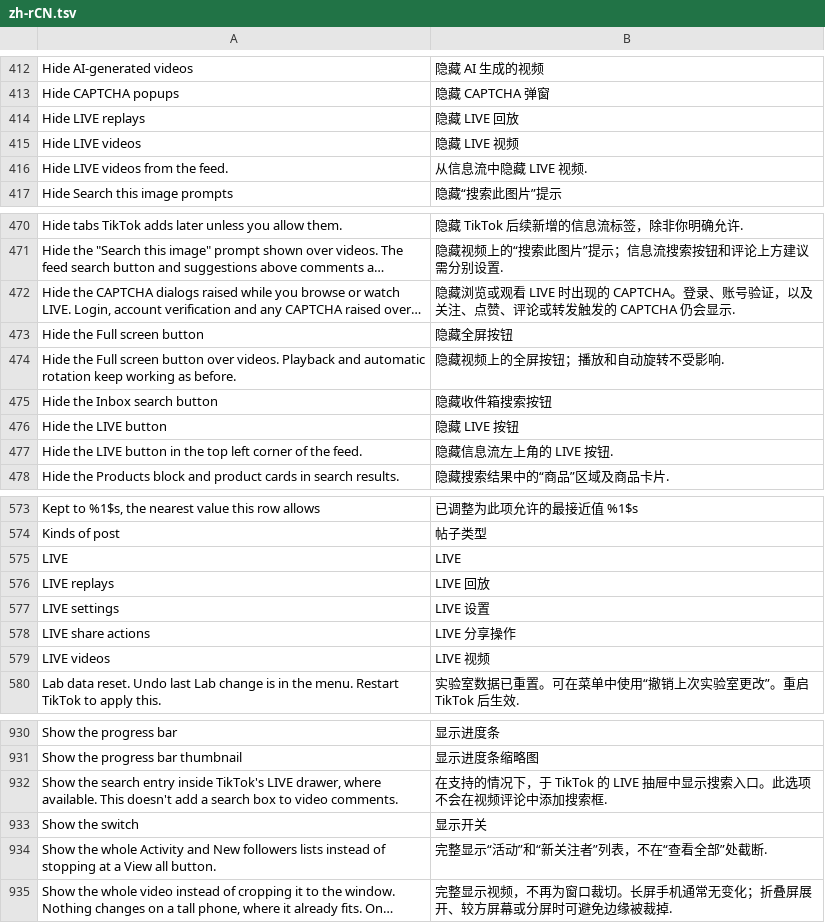
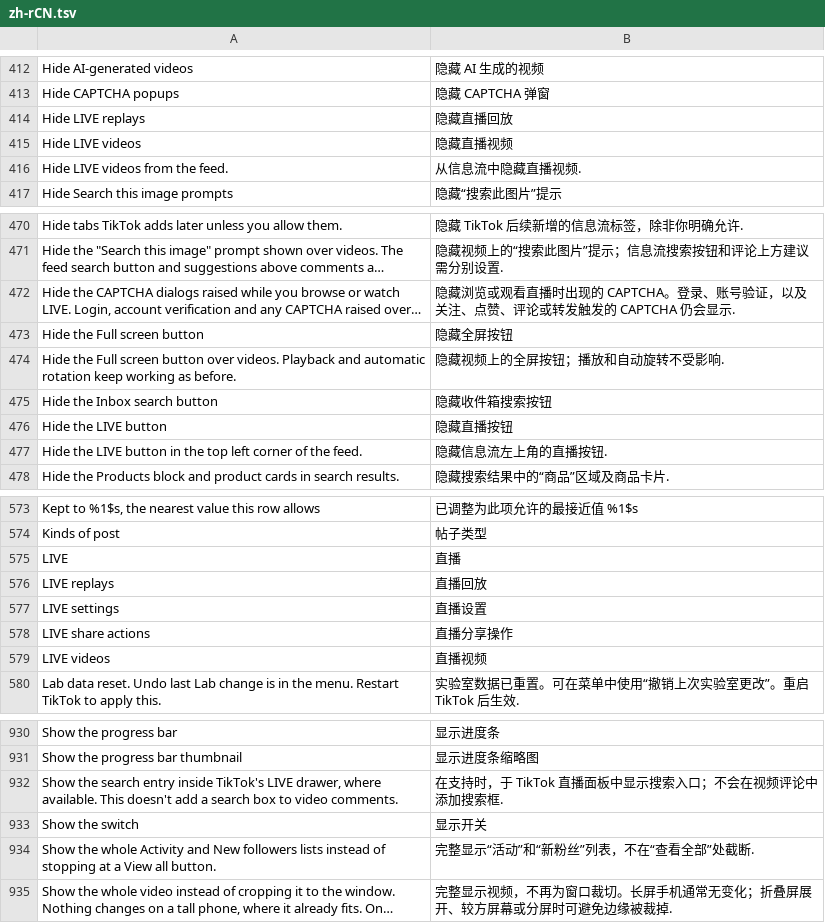
Before and after one commit to Dojz/hushfeed, a TSV file: extensions/tiktok/src/main/l10n/zh-rCN.tsv, drawn as a sheet; only a part is shown, gaps mark what is left out; long unchanged cells end in …; the diff covers the shown part only; the diff names each change by its address in the sheet, - before the commit and + after, or states it on an @@ line.

Commit message:
Align Chinese wording with TikTok 47.0.3 terminology

```diff
--- a/extensions/tiktok/src/main/l10n/zh-rCN.tsv
+++ b/extensions/tiktok/src/main/l10n/zh-rCN.tsv
-B414: 隐藏 LIVE 回放
+B414: 隐藏直播回放
-B415: 隐藏 LIVE 视频
+B415: 隐藏直播视频
-B416: 从信息流中隐藏 LIVE 视频.
+B416: 从信息流中隐藏直播视频.
-B472: …览或观看 LIVE 时出现的…
+B472: …览或观看直播时出现的…
-B476: 隐藏 LIVE 按钮
+B476: 隐藏直播按钮
-B477: 隐藏信息流左上角的 LIVE 按钮.
+B477: 隐藏信息流左上角的直播按钮.
-B575: LIVE
+B575: 直播
-B576: LIVE 回放
+B576: 直播回放
-B577: LIVE 设置
+B577: 直播设置
-B578: LIVE 分享操作
+B578: 直播分享操作
-B579: LIVE 视频
+B579: 直播视频
-B932: 在支持的情况下，于 TikTok 的 LIVE 抽屉中显示搜索入口。此选项不会在视…
+B932: 在支持时，于 TikTok 直播面板中显示搜索入口；不会在视…
-B934: 完整显示“活动”和“新关注者”列表，不在“查看全部”处截断.
+B934: 完整显示“活动”和“新粉丝”列表，不在“查看全部”处截断.
```
Also changed, not shown: 5 edited cells elsewhere in this file.
